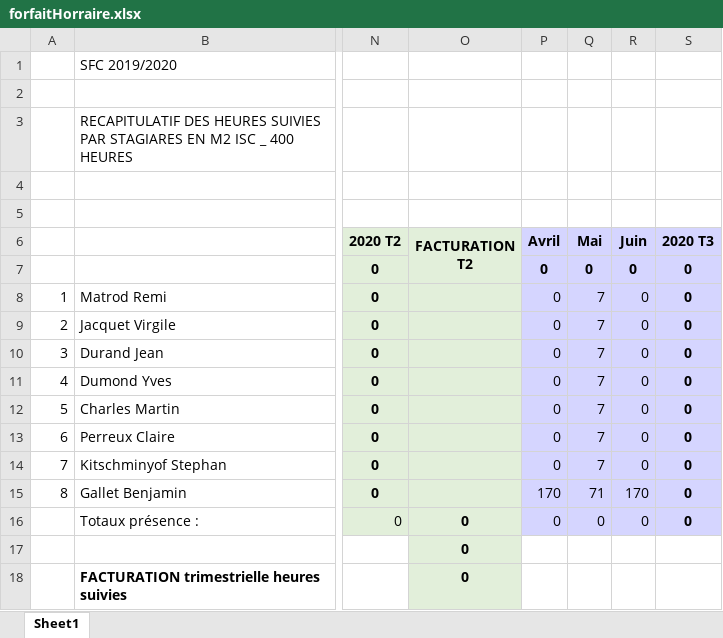
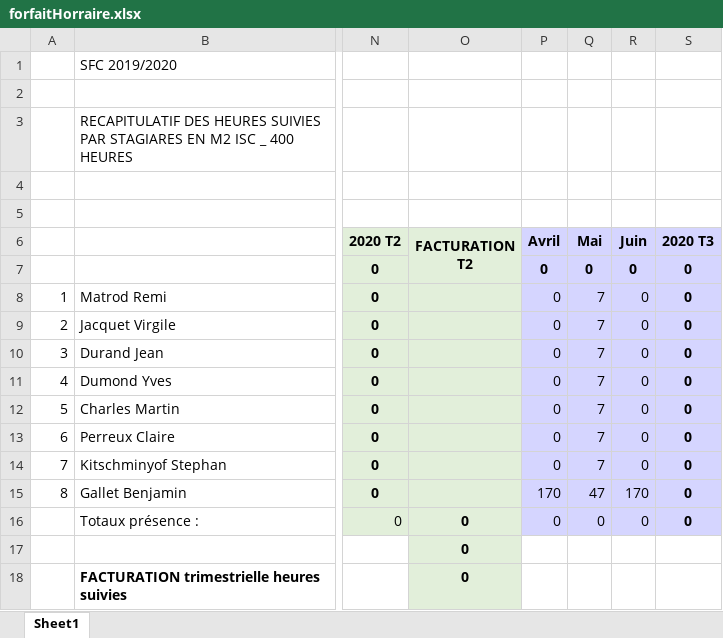
Before and after one commit to PazIExplorer/TeamRVBS, an Excel workbook: app/static/excel/forfaitHorraire.xlsx, sheet Sheet1, drawn as a sheet; only a part is shown, gaps mark what is left out; values as stored, in another font and other column widths than the file's, no borders; the diff names each change by its address in the sheet, - before the commit and + after, or states it on an @@ line.

```diff
--- a/app/static/excel/forfaitHorraire.xlsx (sheet Sheet1)
+++ b/app/static/excel/forfaitHorraire.xlsx (sheet Sheet1)
-Q15 (Mai): 71
+Q15 (Mai): 47
```
Also changed, not shown: 2 other files.
